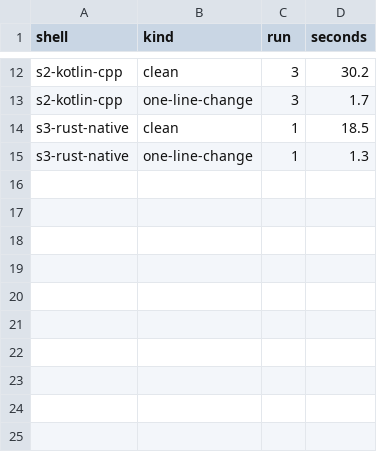
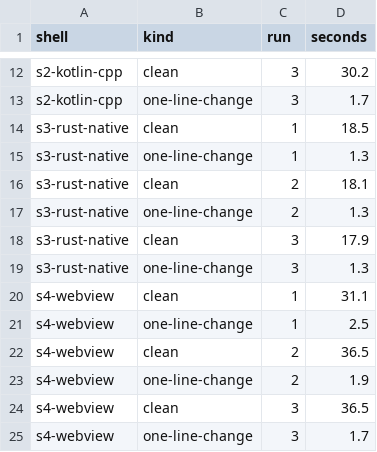
Before and after one commit to gunsandsalvi/Project-Nature, a CSV file: pretests/b78-b79-phone/results/build-times.csv, drawn as a sheet; only a part is shown, gaps mark what is left out.

```diff
--- a/pretests/b78-b79-phone/results/build-times.csv
+++ b/pretests/b78-b79-phone/results/build-times.csv
@@ -15 +15,11 @@ s3-rust-native,clean,1,18.5
 s3-rust-native,one-line-change,1,1.3
+s3-rust-native,clean,2,18.1
+s3-rust-native,one-line-change,2,1.3
+s3-rust-native,clean,3,17.9
+s3-rust-native,one-line-change,3,1.3
+s4-webview,clean,1,31.1
+s4-webview,one-line-change,1,2.5
+s4-webview,clean,2,36.5
+s4-webview,one-line-change,2,1.9
+s4-webview,clean,3,36.5
+s4-webview,one-line-change,3,1.7
```
Also changed, not shown: 12 other files.
